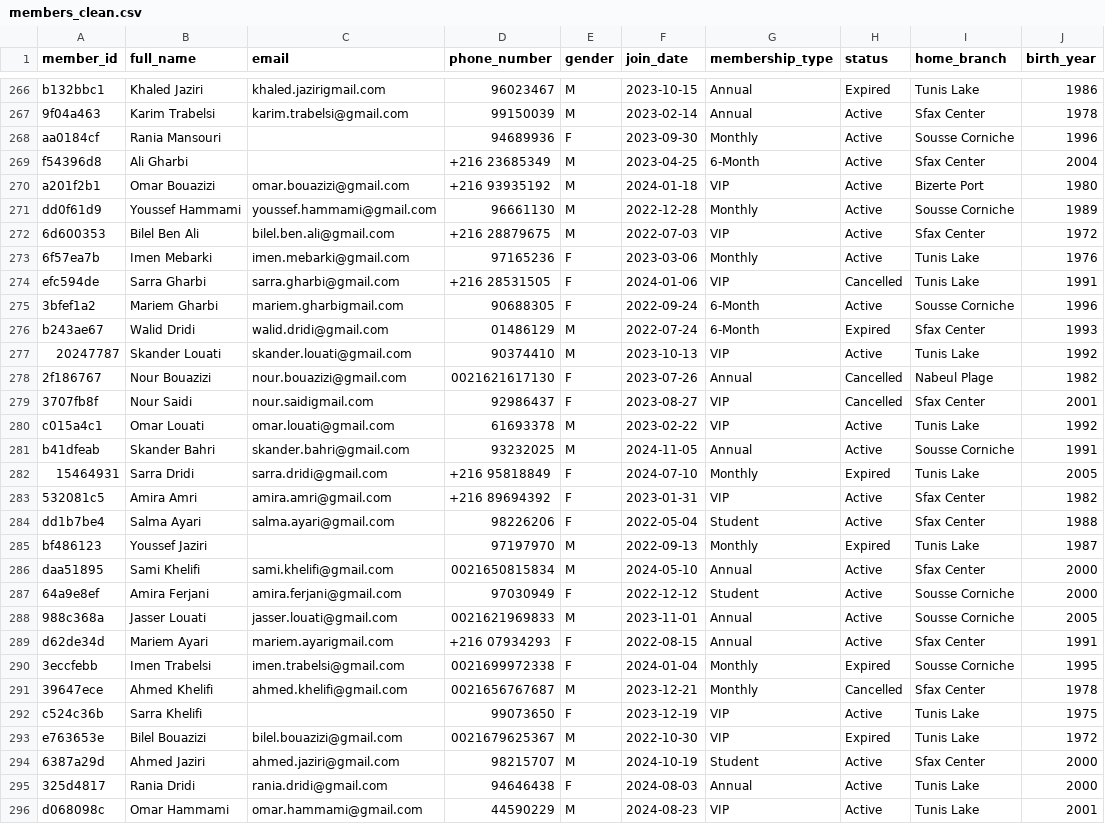
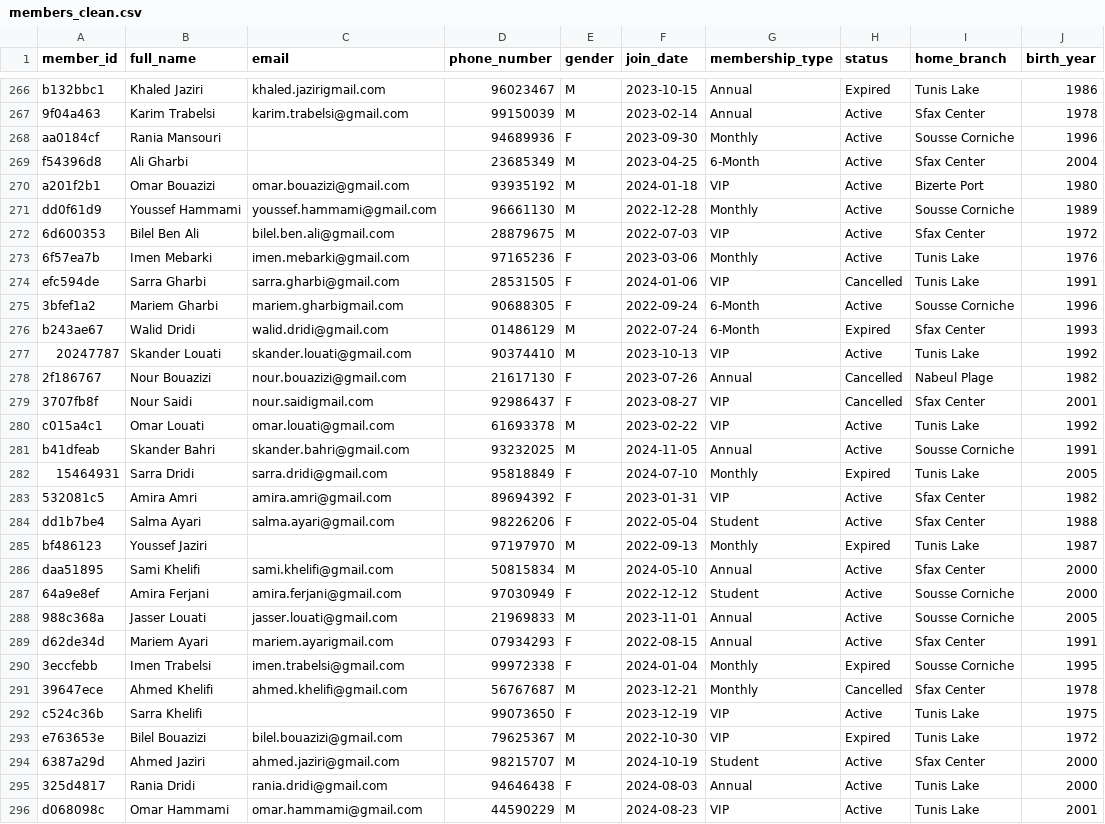
Before and after one commit to karimnsaibi/PulseFit, a CSV file: data/processed/members_clean.csv, drawn as a sheet; only a part is shown, gaps mark what is left out; the diff covers the shown part only.

Commit message:
added logic of normalizing phone numbers for cleaner dataset

```diff
--- a/data/processed/members_clean.csv
+++ b/data/processed/members_clean.csv
@@ -268,8 +268,8 @@ b132bbc1,Khaled Jaziri,khaled.jazirigmail.com,96023467,M,2023-10-15,Annual,Expir
 aa0184cf,Rania Mansouri,,94689936,F,2023-09-30,Monthly,Active,Sousse Corniche,1996
-f54396d8,Ali Gharbi,,+216 23685349,M,2023-04-25,6-Month,Active,Sfax Center,2004
-a201f2b1,Omar Bouazizi,omar.bouazizi@gmail.com,+216 93935192,M,2024-01-18,VIP,Active,Bizerte Port,1980
+f54396d8,Ali Gharbi,,23685349,M,2023-04-25,6-Month,Active,Sfax Center,2004
+a201f2b1,Omar Bouazizi,omar.bouazizi@gmail.com,93935192,M,2024-01-18,VIP,Active,Bizerte Port,1980
 dd0f61d9,Youssef Hammami,youssef.hammami@gmail.com,96661130,M,2022-12-28,Monthly,Active,Sousse Corniche,1989
-6d600353,Bilel Ben Ali,bilel.ben.ali@gmail.com,+216 28879675,M,2022-07-03,VIP,Active,Sfax Center,1972
+6d600353,Bilel Ben Ali,bilel.ben.ali@gmail.com,28879675,M,2022-07-03,VIP,Active,Sfax Center,1972
 6f57ea7b,Imen Mebarki,imen.mebarki@gmail.com,97165236,F,2023-03-06,Monthly,Active,Tunis Lake,1976
-efc594de,Sarra Gharbi,sarra.gharbi@gmail.com,+216 28531505,F,2024-01-06,VIP,Cancelled,Tunis Lake,1991
+efc594de,Sarra Gharbi,sarra.gharbi@gmail.com,28531505,F,2024-01-06,VIP,Cancelled,Tunis Lake,1991
 3bfef1a2,Mariem Gharbi,mariem.gharbigmail.com,90688305,F,2022-09-24,6-Month,Active,Sousse Corniche,1996
@@ -277,3 +277,3 @@ b243ae67,Walid Dridi,walid.dridi@gmail.com,01486129,M,2022-07-24,6-Month,Expired
 20247787,Skander Louati,skander.louati@gmail.com,90374410,M,2023-10-13,VIP,Active,Tunis Lake,1992
-2f186767,Nour Bouazizi,nour.bouazizi@gmail.com,0021621617130,F,2023-07-26,Annual,Cancelled,Nabeul Plage,1982
+2f186767,Nour Bouazizi,nour.bouazizi@gmail.com,21617130,F,2023-07-26,Annual,Cancelled,Nabeul Plage,1982
 3707fb8f,Nour Saidi,nour.saidigmail.com,92986437,F,2023-08-27,VIP,Cancelled,Sfax Center,2001
@@ -281,14 +281,14 @@ c015a4c1,Omar Louati,omar.louati@gmail.com,61693378,M,2023-02-22,VIP,Active,Tuni
 b41dfeab,Skander Bahri,skander.bahri@gmail.com,93232025,M,2024-11-05,Annual,Active,Sousse Corniche,1991
-15464931,Sarra Dridi,sarra.dridi@gmail.com,+216 95818849,F,2024-07-10,Monthly,Expired,Tunis Lake,2005
-532081c5,Amira Amri,amira.amri@gmail.com,+216 89694392,F,2023-01-31,VIP,Active,Sfax Center,1982
+15464931,Sarra Dridi,sarra.dridi@gmail.com,95818849,F,2024-07-10,Monthly,Expired,Tunis Lake,2005
+532081c5,Amira Amri,amira.amri@gmail.com,89694392,F,2023-01-31,VIP,Active,Sfax Center,1982
 dd1b7be4,Salma Ayari,salma.ayari@gmail.com,98226206,F,2022-05-04,Student,Active,Sfax Center,1988
 bf486123,Youssef Jaziri,,97197970,M,2022-09-13,Monthly,Expired,Tunis Lake,1987
-daa51895,Sami Khelifi,sami.khelifi@gmail.com,0021650815834,M,2024-05-10,Annual,Active,Sfax Center,2000
+daa51895,Sami Khelifi,sami.khelifi@gmail.com,50815834,M,2024-05-10,Annual,Active,Sfax Center,2000
 64a9e8ef,Amira Ferjani,amira.ferjani@gmail.com,97030949,F,2022-12-12,Student,Active,Sousse Corniche,2000
-988c368a,Jasser Louati,jasser.louati@gmail.com,0021621969833,M,2023-11-01,Annual,Active,Sousse Corniche,2005
-d62de34d,Mariem Ayari,mariem.ayarigmail.com,+216 07934293,F,2022-08-15,Annual,Active,Sfax Center,1991
-3eccfebb,Imen Trabelsi,imen.trabelsi@gmail.com,0021699972338,F,2024-01-04,Monthly,Expired,Sousse Corniche,1995
-39647ece,Ahmed Khelifi,ahmed.khelifi@gmail.com,0021656767687,M,2023-12-21,Monthly,Cancelled,Sfax Center,1978
+988c368a,Jasser Louati,jasser.louati@gmail.com,21969833,M,2023-11-01,Annual,Active,Sousse Corniche,2005
+d62de34d,Mariem Ayari,mariem.ayarigmail.com,07934293,F,2022-08-15,Annual,Active,Sfax Center,1991
+3eccfebb,Imen Trabelsi,imen.trabelsi@gmail.com,99972338,F,2024-01-04,Monthly,Expired,Sousse Corniche,1995
+39647ece,Ahmed Khelifi,ahmed.khelifi@gmail.com,56767687,M,2023-12-21,Monthly,Cancelled,Sfax Center,1978
 c524c36b,Sarra Khelifi,,99073650,F,2023-12-19,VIP,Active,Tunis Lake,1975
-e763653e,Bilel Bouazizi,bilel.bouazizi@gmail.com,0021679625367,M,2022-10-30,VIP,Expired,Tunis Lake,1972
+e763653e,Bilel Bouazizi,bilel.bouazizi@gmail.com,79625367,M,2022-10-30,VIP,Expired,Tunis Lake,1972
 6387a29d,Ahmed Jaziri,ahmed.jaziri@gmail.com,98215707,M,2024-10-19,Student,Active,Sfax Center,2000
```
Also changed, not shown: 68 edited cells elsewhere in this file, 1 other file.
